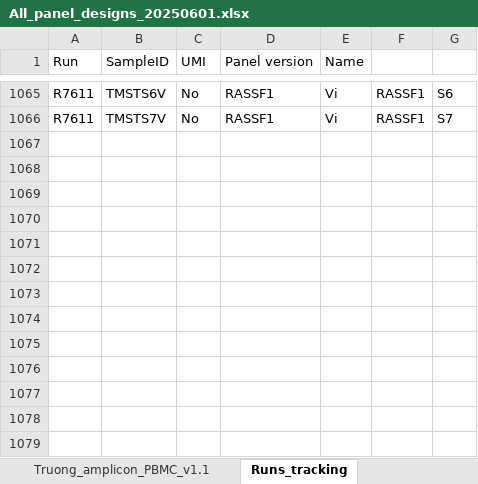
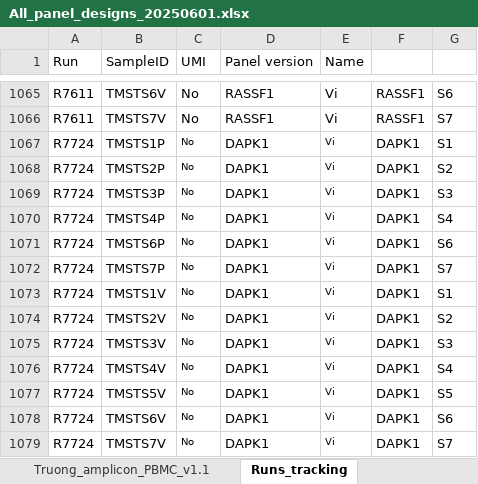
Before and after one commit to hieunguyen4193/ampliconSeq_UMI, an Excel workbook: panel_design/All_panel_designs_20250601.xlsx, sheet Runs_tracking, drawn as a sheet; only a part is shown, gaps mark what is left out; values as stored, in another font and other column widths than the file's, no borders; the diff covers the shown part only; the diff names each change by its address in the sheet, - before the commit and + after, or states it on an @@ line.

```diff
--- a/panel_design/All_panel_designs_20250601.xlsx (sheet Runs_tracking)
+++ b/panel_design/All_panel_designs_20250601.xlsx (sheet Runs_tracking)
+row 1067: R7724 | TMSTS1P | No | DAPK1 | Vi | DAPK1 | S1
+row 1068: R7724 | TMSTS2P | No | DAPK1 | Vi | DAPK1 | S2
+row 1069: R7724 | TMSTS3P | No | DAPK1 | Vi | DAPK1 | S3
+row 1070: R7724 | TMSTS4P | No | DAPK1 | Vi | DAPK1 | S4
+row 1071: R7724 | TMSTS6P | No | DAPK1 | Vi | DAPK1 | S6
+row 1072: R7724 | TMSTS7P | No | DAPK1 | Vi | DAPK1 | S7
+row 1073: R7724 | TMSTS1V | No | DAPK1 | Vi | DAPK1 | S1
+row 1074: R7724 | TMSTS2V | No | DAPK1 | Vi | DAPK1 | S2
+row 1075: R7724 | TMSTS3V | No | DAPK1 | Vi | DAPK1 | S3
+row 1076: R7724 | TMSTS4V | No | DAPK1 | Vi | DAPK1 | S4
+row 1077: R7724 | TMSTS5V | No | DAPK1 | Vi | DAPK1 | S5
+row 1078: R7724 | TMSTS6V | No | DAPK1 | Vi | DAPK1 | S6
+row 1079: R7724 | TMSTS7V | No | DAPK1 | Vi | DAPK1 | S7
```
Also changed, not shown: 108 edited cells elsewhere in this sheet, other sheet tabs, 11 other files.
